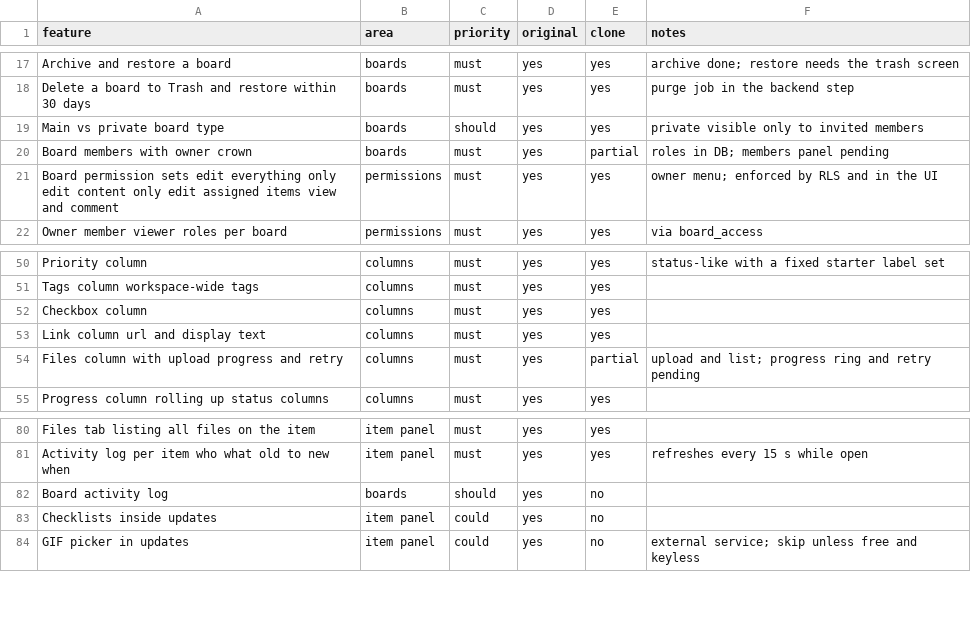
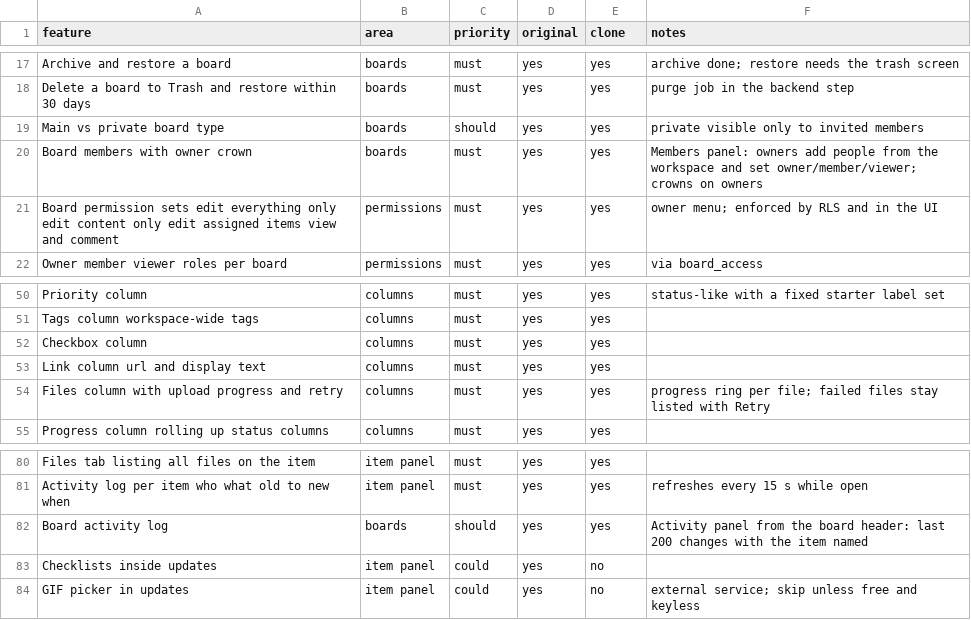
Before and after one commit to kompheak7711/Mondaykraft, a CSV file: replica/features.csv, drawn as a sheet; only a part is shown, gaps mark what is left out.

Commit message:
feat: board members and activity panels, upload progress ring with retry; fix storage policies so uploads work (B-007)

```diff
--- a/replica/features.csv
+++ b/replica/features.csv
@@ -19,3 +19,3 @@ Delete a board to Trash and restore within 30 days,boards,must,yes,yes,purge job
 Main vs private board type,boards,should,yes,yes,private visible only to invited members
-Board members with owner crown,boards,must,yes,partial,roles in DB; members panel pending
+Board members with owner crown,boards,must,yes,yes,Members panel: owners add people from the workspace and set owner/member/viewer; crowns on owners
 Board permission sets edit everything only edit content only edit assigned items view and comment,permissions,must,yes,yes,owner menu; enforced by RLS and in the UI
@@ -53,3 +53,3 @@ Checkbox column,columns,must,yes,yes,
 Link column url and display text,columns,must,yes,yes,
-Files column with upload progress and retry,columns,must,yes,partial,upload and list; progress ring and retry pending
+Files column with upload progress and retry,columns,must,yes,yes,progress ring per file; failed files stay listed with Retry
 Progress column rolling up status columns,columns,must,yes,yes,
@@ -81,3 +81,3 @@ Files tab listing all files on the item,item panel,must,yes,yes,
 Activity log per item who what old to new when,item panel,must,yes,yes,refreshes every 15 s while open
-Board activity log,boards,should,yes,no,
+Board activity log,boards,should,yes,yes,Activity panel from the board header: last 200 changes with the item named
 Checklists inside updates,item panel,could,yes,no,
```
Also changed, not shown: 11 other files.
